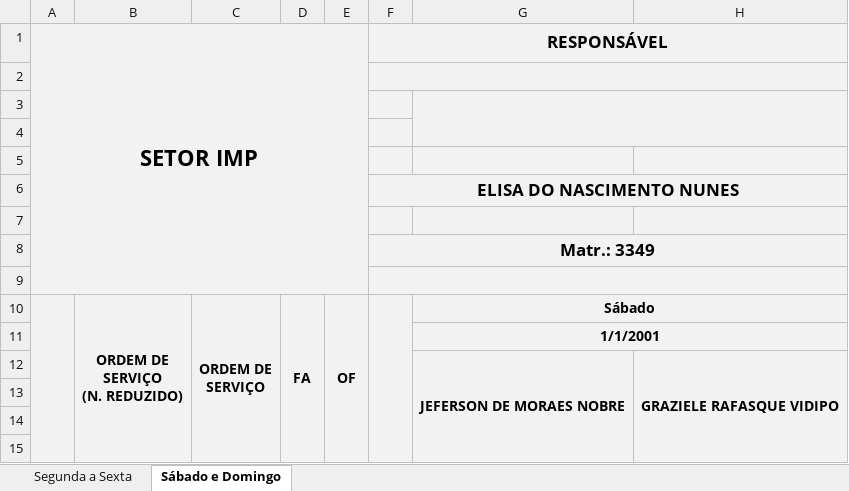
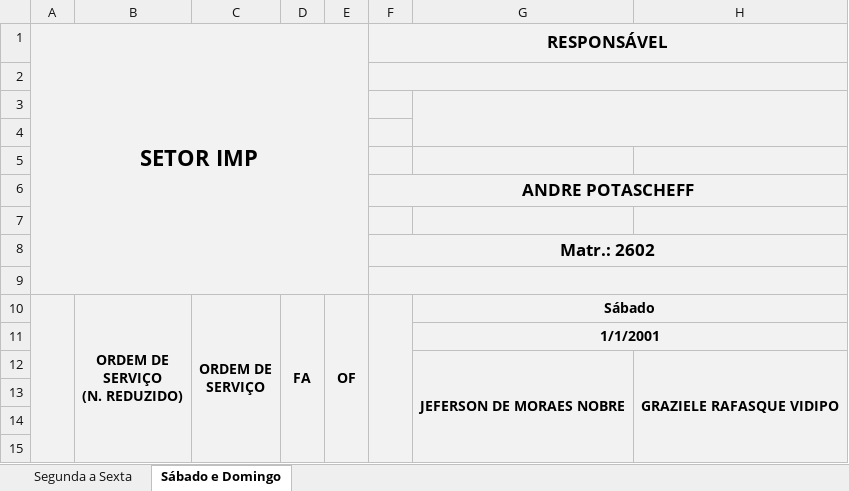
Before and after one commit to flipbit03/sisaprop, an Excel workbook: outputs/sisaprophelper#autoaprop/autoapropxlsx/IMP.XLSX, sheet Sábado e Domingo, drawn as a sheet; only a part is shown; values as stored, in another font and other column widths than the file's, no borders; the diff names each change by its address in the sheet, - before the commit and + after, or states it on an @@ line.

```diff
--- a/outputs/sisaprophelper#autoaprop/autoapropxlsx/IMP.XLSX (sheet Sábado e Domingo)
+++ b/outputs/sisaprophelper#autoaprop/autoapropxlsx/IMP.XLSX (sheet Sábado e Domingo)
-F6 (RESPONSÁVEL): ELISA DO NASCIMENTO NUNES
+F6 (RESPONSÁVEL): ANDRE POTASCHEFF
-F8 (RESPONSÁVEL): Matr.: 3349
+F8 (RESPONSÁVEL): Matr.: 2602
```
Also changed, not shown: sheet Segunda a Sexta, 1 other file.
